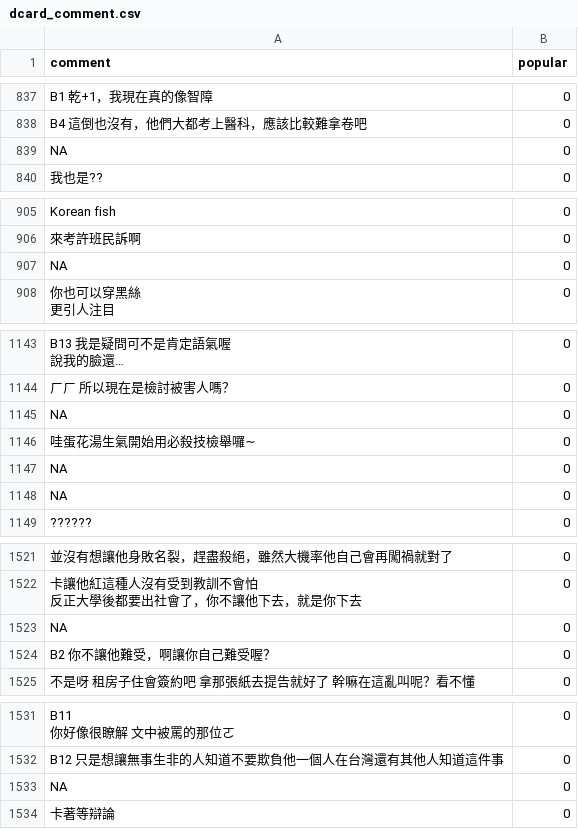
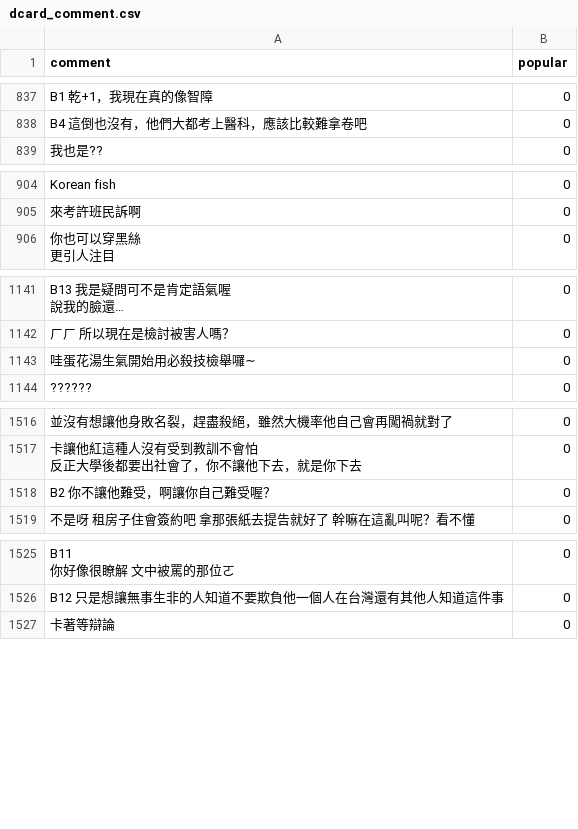
Before and after one commit to EntropiaTsai/nccu_elt_course_material, a CSV file: dcard_comment.csv, drawn as a sheet; only a part is shown, gaps mark what is left out; long unchanged cells end in …; the diff covers the shown part only; the diff names each change by its address in the sheet, - before the commit and + after, or states it on an @@ line.

Commit message:
remove NAN

```diff
--- a/dcard_comment.csv
+++ b/dcard_comment.csv
-row 839: NA | 0
-row 907: NA | 0
-row 1145: NA | 0
-row 1147: NA | 0
-row 1148: NA | 0
-row 1523: NA | 0
-row 1533: NA | 0
```
Also changed, not shown: 4 removed rows elsewhere in this file.
